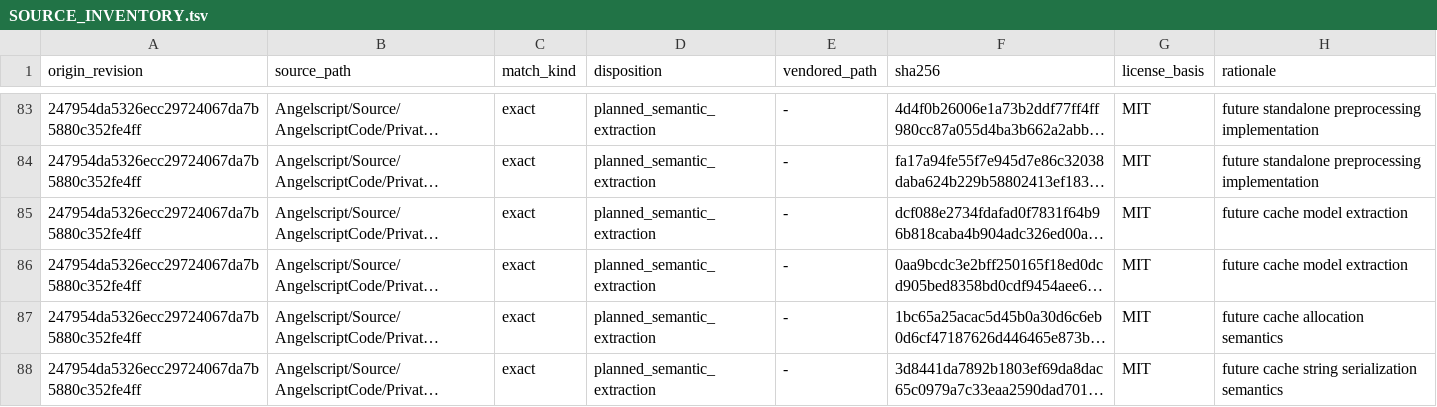
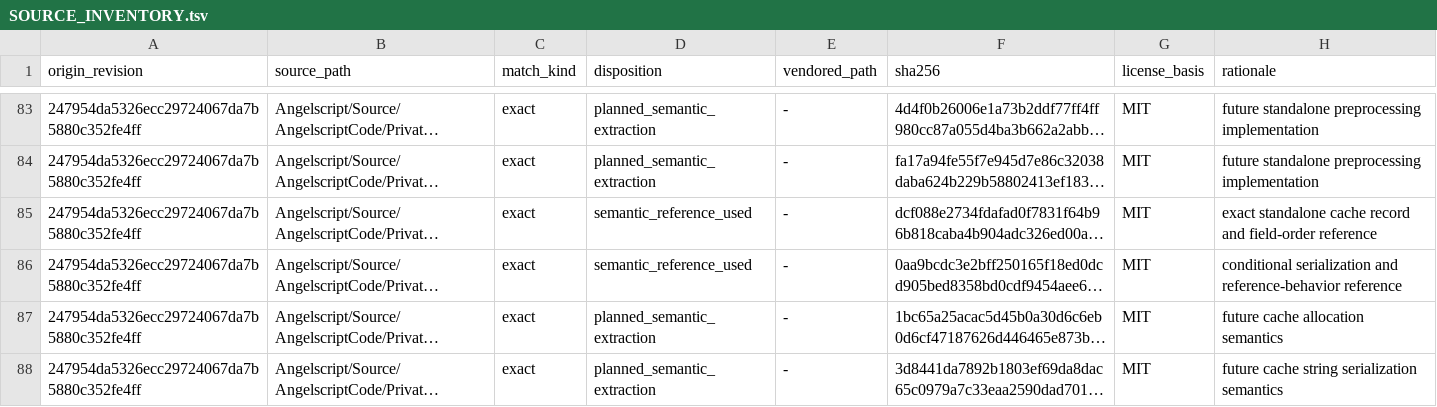
Before and after one commit to dh0er/gore, a TSV file: crates/gore-as/native/standalone-compiler/SOURCE_INVENTORY.tsv, drawn as a sheet; only a part is shown, gaps mark what is left out; long unchanged cells end in …; the diff names each change by its address in the sheet, - before the commit and + after, or states it on an @@ line.

Commit message:
feat(as): add cache engine bridge

```diff
--- a/crates/gore-as/native/standalone-compiler/SOURCE_INVENTORY.tsv
+++ b/crates/gore-as/native/standalone-compiler/SOURCE_INVENTORY.tsv
-D85:D86 (disposition): planned_semantic_extraction
+D85:D86 (disposition): semantic_reference_used
-H85 (rationale): future cache model extraction
+H85 (rationale): exact standalone cache record and field-order reference
-H86 (rationale): future cache model extraction
+H86 (rationale): conditional serialization and reference-behavior reference
```
Also changed, not shown: 15 other files.
